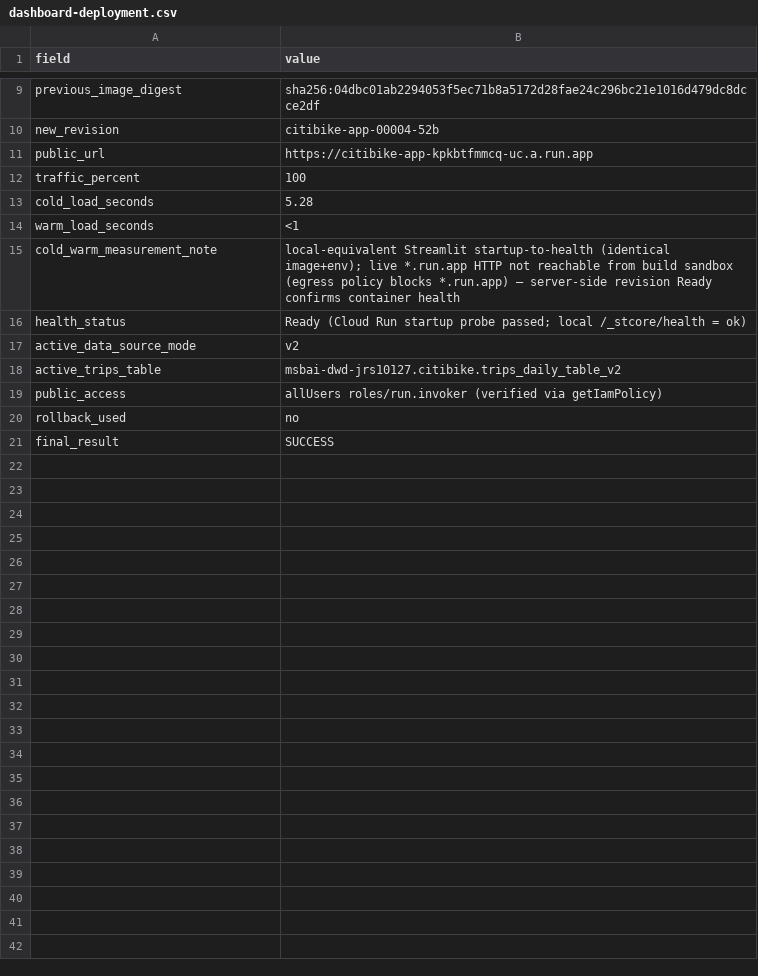
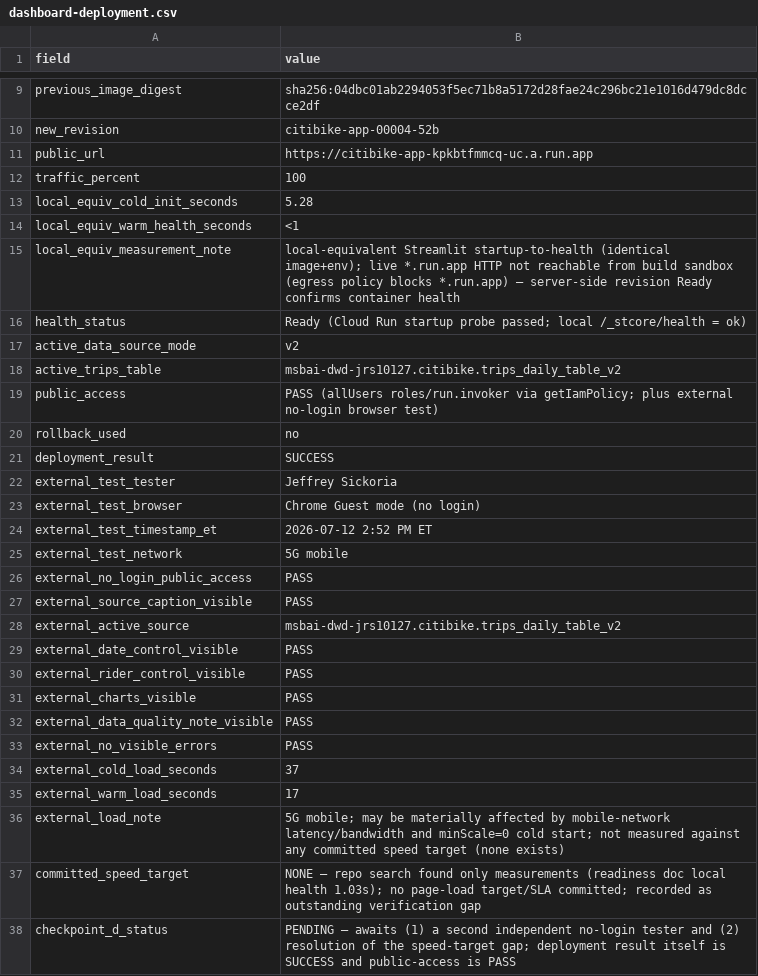
Before and after one commit to jeffsickoria/msbai-dwd-jrs10127, a CSV file: evidence/dashboard-deployment.csv, drawn as a sheet; only a part is shown, gaps mark what is left out.

```diff
--- a/evidence/dashboard-deployment.csv
+++ b/evidence/dashboard-deployment.csv
@@ -12,5 +12,5 @@ public_url,https://citibike-app-kpkbtfmmcq-uc.a.run.app
 traffic_percent,100
-cold_load_seconds,5.28
-warm_load_seconds,<1
-cold_warm_measurement_note,"local-equivalent Streamlit startup-to-health (identical image+env); live *.run.app HTTP not reachable from build sandbox (egress policy blocks *.run.app) — server-side revision Ready confirms container health"
+local_equiv_cold_init_seconds,5.28
+local_equiv_warm_health_seconds,<1
+local_equiv_measurement_note,"local-equivalent Streamlit startup-to-health (identical image+env); live *.run.app HTTP not reachable from build sandbox (egress policy blocks *.run.app) — server-side revision Ready confirms container health"
 health_status,Ready (Cloud Run startup probe passed; local /_stcore/health = ok)
@@ -18,4 +18,21 @@ active_data_source_mode,v2
 active_trips_table,msbai-dwd-jrs10127.citibike.trips_daily_table_v2
-public_access,allUsers roles/run.invoker (verified via getIamPolicy)
+public_access,PASS (allUsers roles/run.invoker via getIamPolicy; plus external no-login browser test)
 rollback_used,no
-final_result,SUCCESS
+deployment_result,SUCCESS
+external_test_tester,Jeffrey Sickoria
+external_test_browser,Chrome Guest mode (no login)
+external_test_timestamp_et,2026-07-12 2:52 PM ET
+external_test_network,5G mobile
+external_no_login_public_access,PASS
+external_source_caption_visible,PASS
+external_active_source,msbai-dwd-jrs10127.citibike.trips_daily_table_v2
+external_date_control_visible,PASS
+external_rider_control_visible,PASS
+external_charts_visible,PASS
+external_data_quality_note_visible,PASS
+external_no_visible_errors,PASS
+external_cold_load_seconds,37
+external_warm_load_seconds,17
+external_load_note,"5G mobile; may be materially affected by mobile-network latency/bandwidth and minScale=0 cold start; not measured against any committed speed target (none exists)"
+committed_speed_target,"NONE — repo search found only measurements (readiness doc local health 1.03s); no page-load target/SLA committed; recorded as outstanding verification gap"
+checkpoint_d_status,"PENDING — awaits (1) a second independent no-login tester and (2) resolution of the speed-target gap; deployment result itself is SUCCESS and public-access is PASS"
```
Also changed, not shown: 1 other file.
